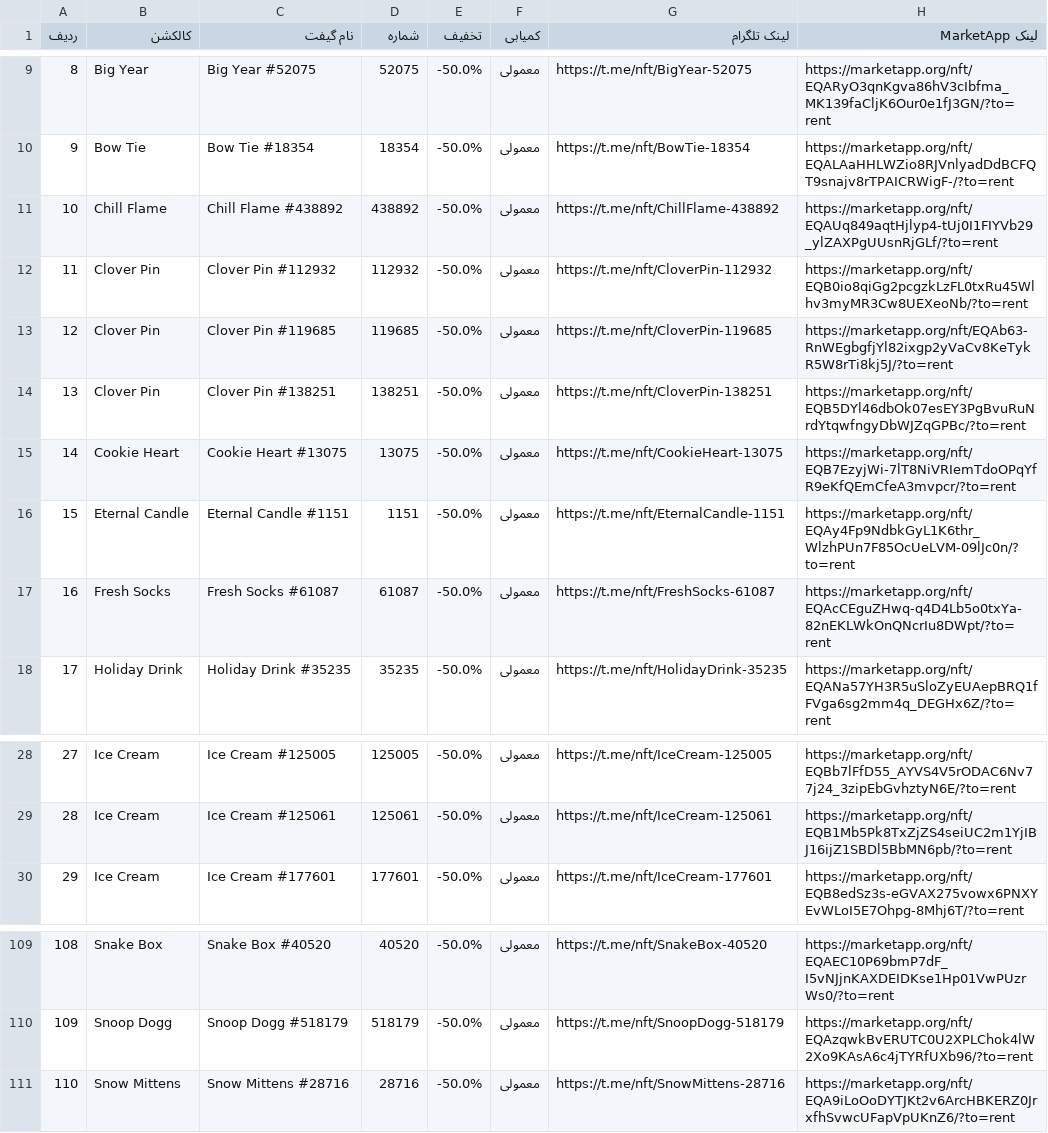
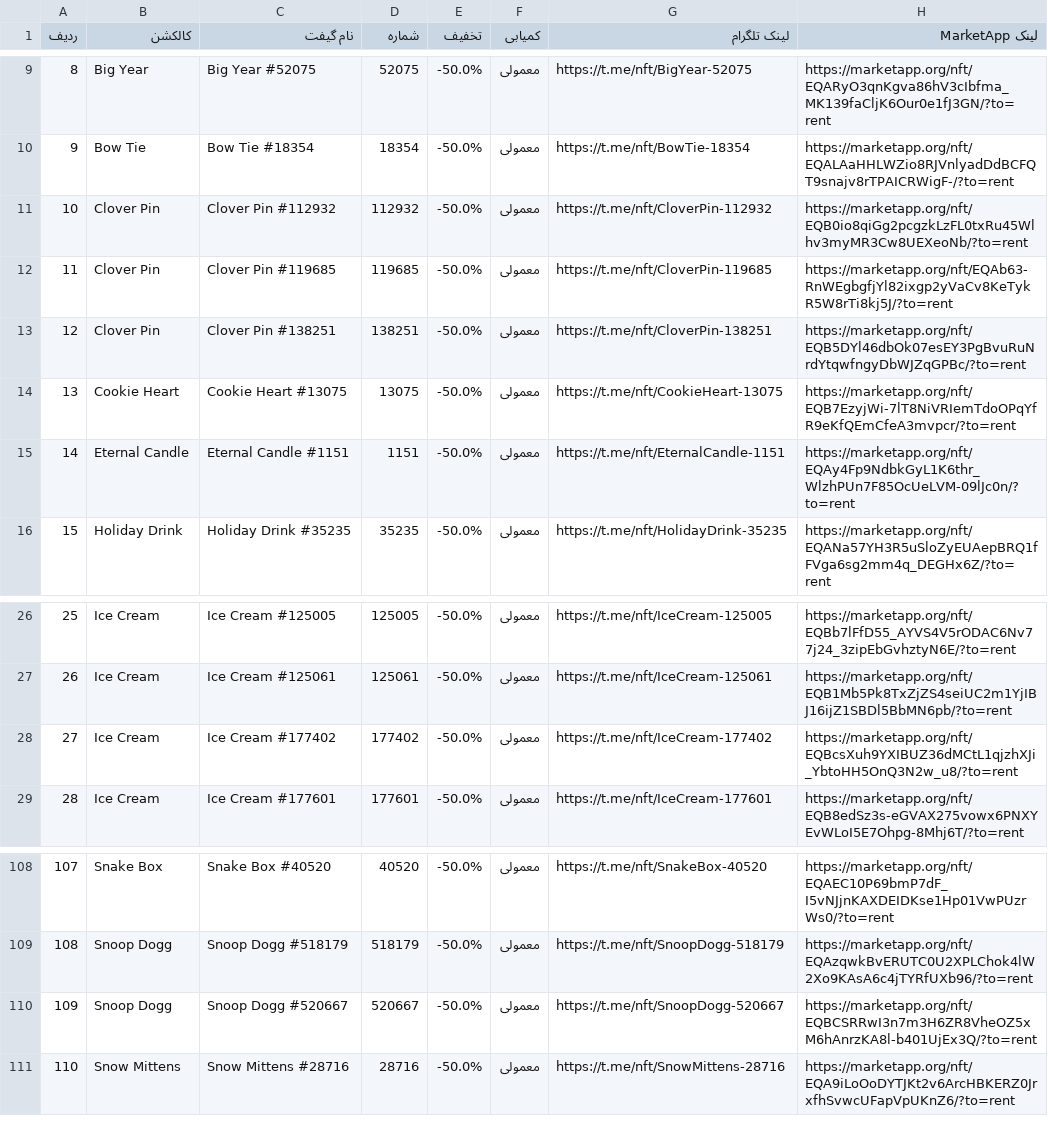
Before and after one commit to Zanjania0/market-deal-bot, a CSV file: discounts.csv, drawn as a sheet; only a part is shown, gaps mark what is left out; removed rows and columns are numbered as before the commit, all else as after; the diff names each change by its address in the sheet, - before the commit and + after, or states it on an @@ line.

```diff
--- a/discounts.csv
+++ b/discounts.csv
-row 11: 10 | Chill Flame | Chill Flame #438892 | 438892 | -50.0% | معمولی | https://t.me/nft/ChillFlame-438892 | https://marketapp.org/nft/EQAUq849aqtHjlyp4-tUj0I1FIYVb29_ylZAXPgUUsnRjGLf/?to=rent
@@ column A (ردیف) renumbered between rows 11 and 109 @@
-row 17: 16 | Fresh Socks | Fresh Socks #61087 | 61087 | -50.0% | معمولی | https://t.me/nft/FreshSocks-61087 | https://marketapp.org/nft/EQAcCEguZHwq-q4D4Lb5o0txYa-82nEKLWkOnQNcrIu8DWpt/?to=rent
+row 28: 27 | Ice Cream | Ice Cream #177402 | 177402 | -50.0% | معمولی | https://t.me/nft/IceCream-177402 | https://marketapp.org/nft/EQBcsXuh9YXIBUZ36dMCtL1qjzhXJi_YbtoHH5OnQ3N2w_u8/?to=rent
+row 110: 109 | Snoop Dogg | Snoop Dogg #520667 | 520667 | -50.0% | معمولی | https://t.me/nft/SnoopDogg-520667 | https://marketapp.org/nft/EQBCSRRwI3n7m3H6ZR8VheOZ5xM6hAnrzKA8l-b401UjEx3Q/?to=rent
```
Also changed, not shown: 2 other files.
